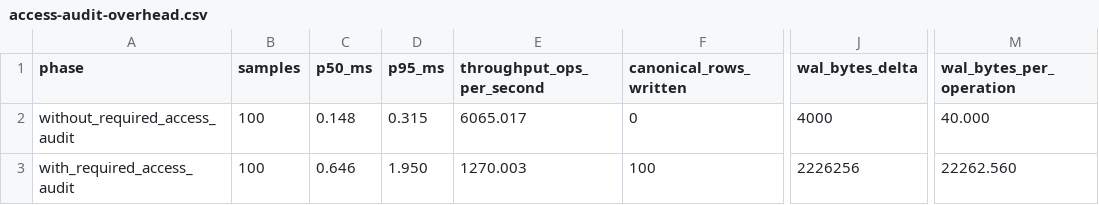
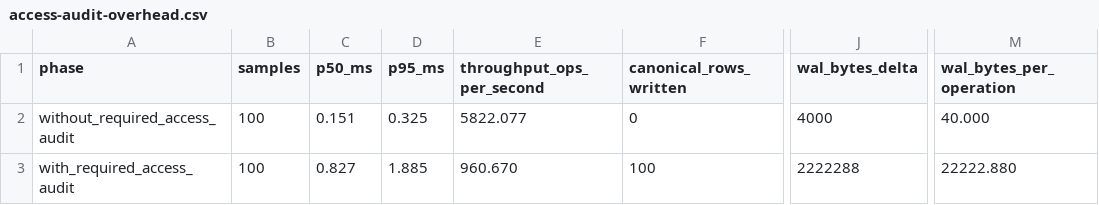
Before and after one commit to kdh949/deskseed, a CSV file: docs/evidence/release/performance/release/access-audit-overhead.csv, drawn as a sheet; only a part is shown, gaps mark what is left out; the diff names each change by its address in the sheet, - before the commit and + after, or states it on an @@ line.

```diff
--- a/docs/evidence/release/performance/release/access-audit-overhead.csv
+++ b/docs/evidence/release/performance/release/access-audit-overhead.csv
-C2 (p50_ms): 0.148
+C2 (p50_ms): 0.151
-D2 (p95_ms): 0.315
+D2 (p95_ms): 0.325
-E2 (throughput_ops_per_second): 6065.017
+E2 (throughput_ops_per_second): 5822.077
-C3 (p50_ms): 0.646
+C3 (p50_ms): 0.827
-D3 (p95_ms): 1.950
+D3 (p95_ms): 1.885
-E3 (throughput_ops_per_second): 1270.003
+E3 (throughput_ops_per_second): 960.670
-J3 (wal_bytes_delta): 2226256
+J3 (wal_bytes_delta): 2222288
-M3 (wal_bytes_per_operation): 22262.560
+M3 (wal_bytes_per_operation): 22222.880
```
Also changed, not shown: docs/evidence/release/performance/release/latency-after.csv, docs/evidence/release/performance/release/latency-before.csv, 50 other files.
